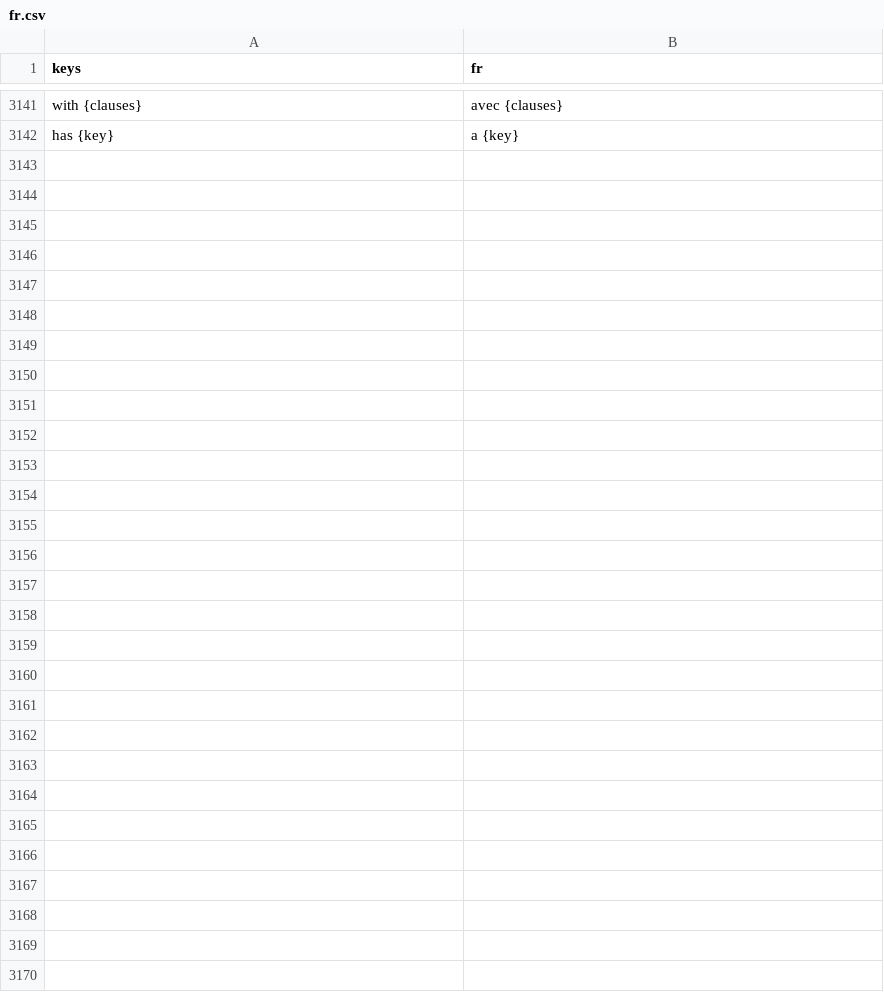
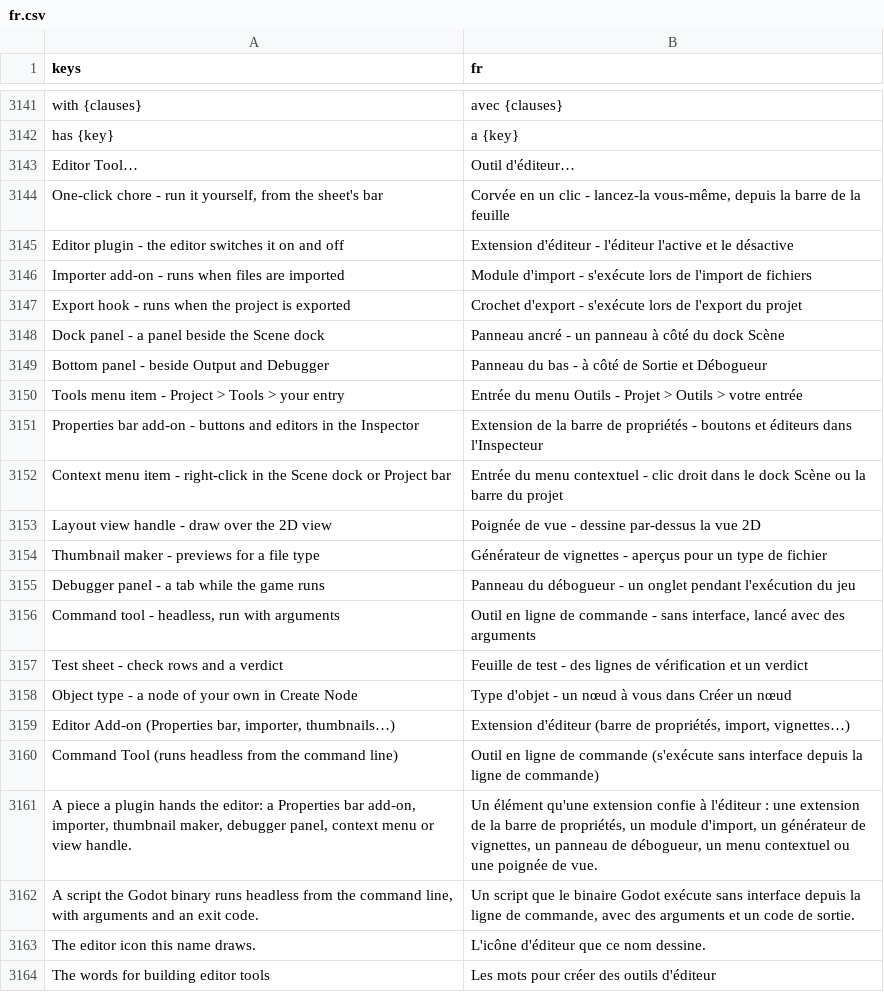
Before and after one commit to SalmanShhh/Godot-EventSheet-Visual-Scripting, a CSV file: addons/eventsheet/translations/fr.csv, drawn as a sheet; only a part is shown, gaps mark what is left out; the diff names each change by its address in the sheet, - before the commit and + after, or states it on an @@ line.

```diff
--- a/addons/eventsheet/translations/fr.csv
+++ b/addons/eventsheet/translations/fr.csv
+row 3143: Editor Tool… | Outil d'éditeur…
+row 3144: One-click chore - run it yourself, from the sheet's bar | Corvée en un clic - lancez-la vous-même, depuis la barre de la feuille
+row 3145: Editor plugin - the editor switches it on and off | Extension d'éditeur - l'éditeur l'active et le désactive
+row 3146: Importer add-on - runs when files are imported | Module d'import - s'exécute lors de l'import de fichiers
+row 3147: Export hook - runs when the project is exported | Crochet d'export - s'exécute lors de l'export du projet
+row 3148: Dock panel - a panel beside the Scene dock | Panneau ancré - un panneau à côté du dock Scène
+row 3149: Bottom panel - beside Output and Debugger | Panneau du bas - à côté de Sortie et Débogueur
+row 3150: Tools menu item - Project > Tools > your entry | Entrée du menu Outils - Projet > Outils > votre entrée
+row 3151: Properties bar add-on - buttons and editors in the Inspector | Extension de la barre de propriétés - boutons et éditeurs dans l'Inspecteur
+row 3152: Context menu item - right-click in the Scene dock or Project bar | Entrée du menu contextuel - clic droit dans le dock Scène ou la barre du projet
+row 3153: Layout view handle - draw over the 2D view | Poignée de vue - dessine par-dessus la vue 2D
+row 3154: Thumbnail maker - previews for a file type | Générateur de vignettes - aperçus pour un type de fichier
+row 3155: Debugger panel - a tab while the game runs | Panneau du débogueur - un onglet pendant l'exécution du jeu
+row 3156: Command tool - headless, run with arguments | Outil en ligne de commande - sans interface, lancé avec des arguments
+row 3157: Test sheet - check rows and a verdict | Feuille de test - des lignes de vérification et un verdict
+row 3158: Object type - a node of your own in Create Node | Type d'objet - un nœud à vous dans Créer un nœud
+row 3159: Editor Add-on (Properties bar, importer, thumbnails…) | Extension d'éditeur (barre de propriétés, import, vignettes…)
+row 3160: Command Tool (runs headless from the command line) | Outil en ligne de commande (s'exécute sans interface depuis la ligne de commande)
+row 3161: A piece a plugin hands the editor: a Properties bar add-on, importer, thumbnail maker, debugger panel, context menu or view handle. | Un élément qu'une extension confie à l'éditeur : une extension de la barre de propriétés, un module d'import, un générateur de vignettes, un panneau de débogueur, un menu contextuel ou une poignée de vue.
+row 3162: A script the Godot binary runs headless from the command line, with arguments and an exit code. | Un script que le binaire Godot exécute sans interface depuis la ligne de commande, avec des arguments et un code de sortie.
+row 3163: The editor icon this name draws. | L'icône d'éditeur que ce nom dessine.
+row 3164: The words for building editor tools | Les mots pour créer des outils d'éditeur
```
Also changed, not shown: addons/eventsheet/translations/de.csv, addons/eventsheet/translations/es.csv, 35 other files.
